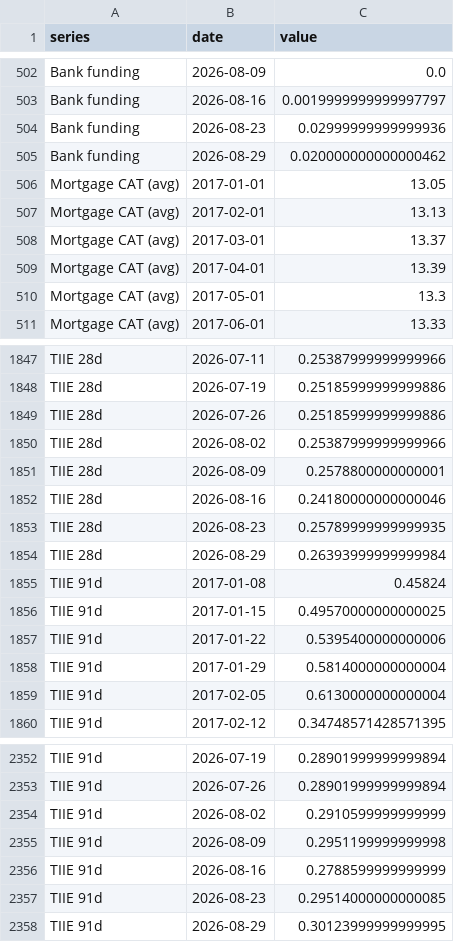
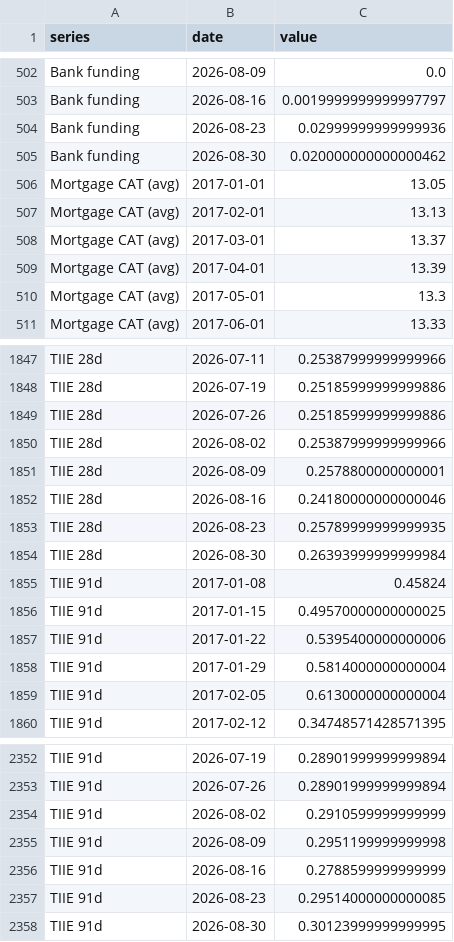
Before and after one commit to adentler1/MonitoringMexico, a CSV file: feed/nonfinanciallending.csv, drawn as a sheet; only a part is shown, gaps mark what is left out.

Commit message:
Update feed/nonfinanciallending.csv - 2026-08-30

```diff
--- a/feed/nonfinanciallending.csv
+++ b/feed/nonfinanciallending.csv
@@ -504,3 +504,3 @@ Bank funding,2026-08-16,0.0019999999999997797
 Bank funding,2026-08-23,0.02999999999999936
-Bank funding,2026-08-29,0.020000000000000462
+Bank funding,2026-08-30,0.020000000000000462
 Mortgage CAT (avg),2017-01-01,13.05
@@ -1853,3 +1853,3 @@ TIIE 28d,2026-08-16,0.24180000000000046
 TIIE 28d,2026-08-23,0.25789999999999935
-TIIE 28d,2026-08-29,0.26393999999999984
+TIIE 28d,2026-08-30,0.26393999999999984
 TIIE 91d,2017-01-08,0.45824
@@ -2357,2 +2357,2 @@ TIIE 91d,2026-08-16,0.2788599999999999
 TIIE 91d,2026-08-23,0.29514000000000085
-TIIE 91d,2026-08-29,0.30123999999999995
+TIIE 91d,2026-08-30,0.30123999999999995
```
